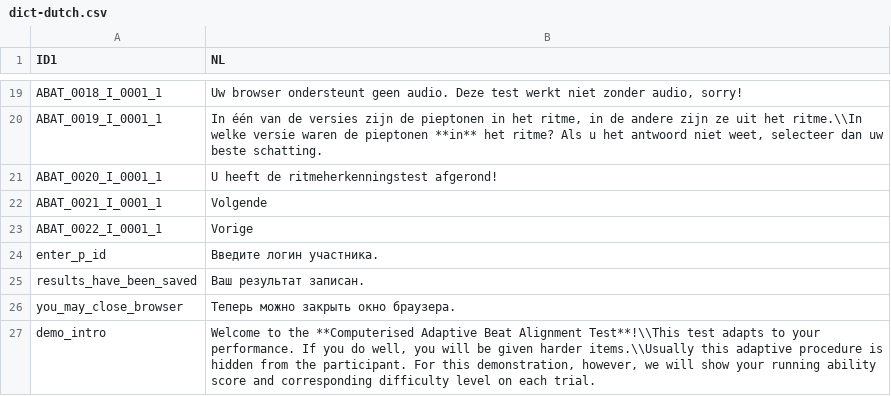
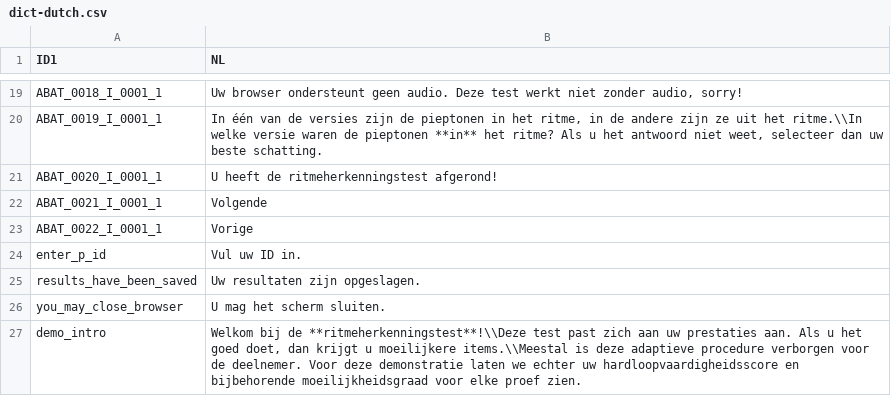
Before and after one commit to pmcharrison/cabat, a CSV file: data-raw/dict-dutch.csv, drawn as a sheet; only a part is shown, gaps mark what is left out.

Commit message:
Fixed missing Dutch translations

```diff
--- a/data-raw/dict-dutch.csv
+++ b/data-raw/dict-dutch.csv
@@ -23,5 +23,6 @@ ABAT_0021_I_0001_1,Volgende
 ABAT_0022_I_0001_1,Vorige
-enter_p_id,Введите логин участника.
-results_have_been_saved,Ваш результат записан.
-you_may_close_browser,Теперь можно закрыть окно браузера.
-demo_intro,"Welcome to the **Computerised Adaptive Beat Alignment Test**!\\This test adapts to your performance. If you do well, you will be given harder items.\\Usually this adaptive procedure is hidden from the participant. For this demonstration, however, we will show your running ability score and corresponding difficulty level on each trial."
+enter_p_id,Vul uw ID in.
+results_have_been_saved,Uw resultaten zijn opgeslagen.
+you_may_close_browser,U mag het scherm sluiten.
+demo_intro,"Welkom bij de **ritmeherkenningstest**!\\Deze test past zich aan uw prestaties aan. Als u het goed doet, dan krijgt u moeilijkere items.\\Meestal is deze adaptieve procedure verborgen voor de deelnemer.  Voor deze demonstratie laten we echter uw hardloopvaardigheidsscore en bijbehorende moeilijkheidsgraad voor elke proef zien.
+"
```
Also changed, not shown: 3 other files.
